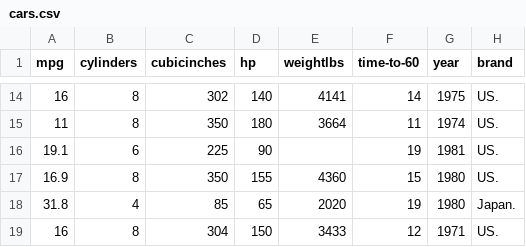
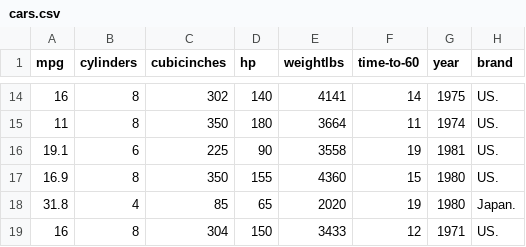
Before and after one commit to MatthewPelter/BCS109, a CSV file: data/cars.csv, drawn as a sheet; only a part is shown, gaps mark what is left out; the diff names each change by its address in the sheet, - before the commit and + after, or states it on an @@ line.

Commit message:
Update cars.csv

```diff
--- a/data/cars.csv
+++ b/data/cars.csv
-E16 (weightlbs): (empty)
+E16 (weightlbs): 3558
```
